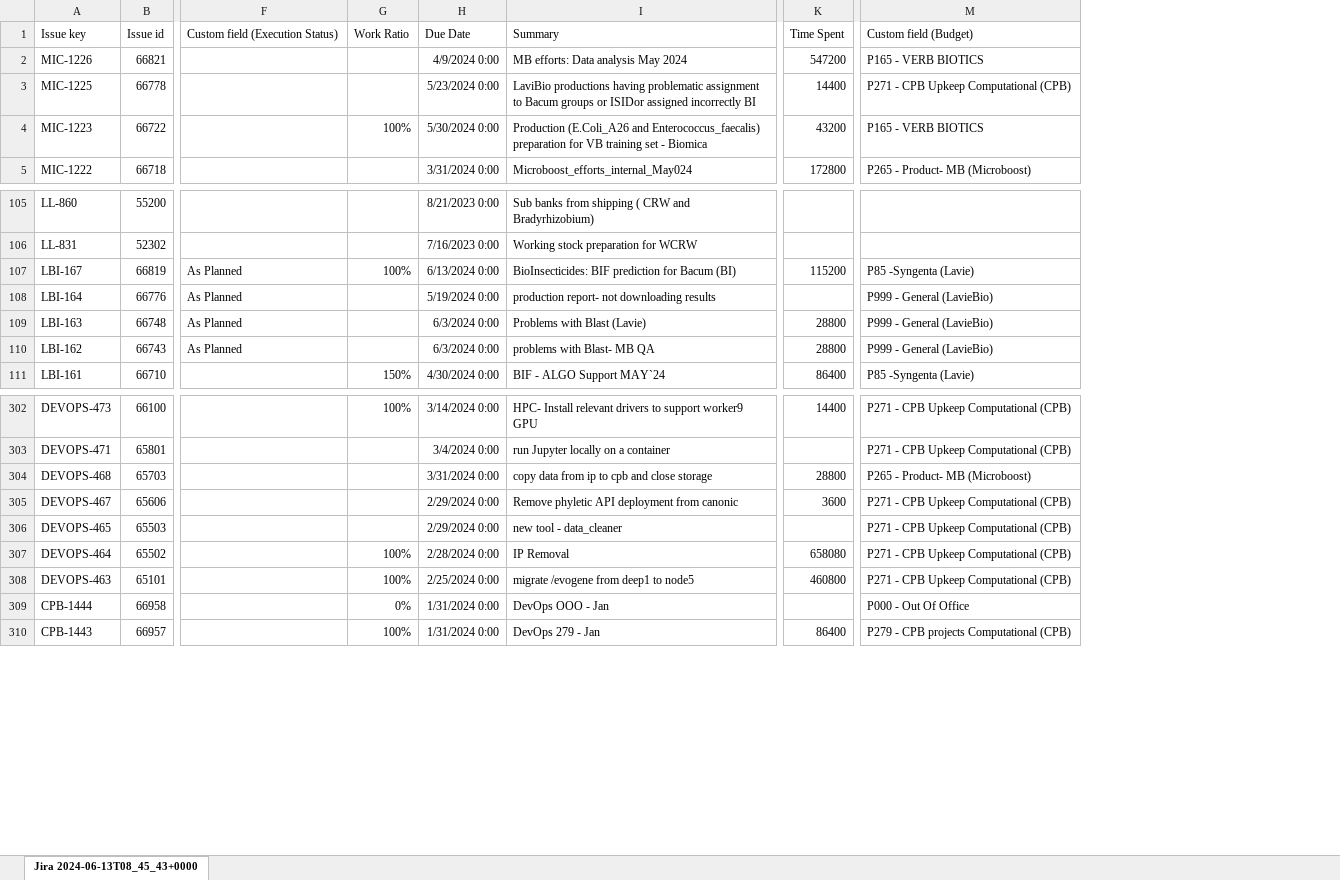
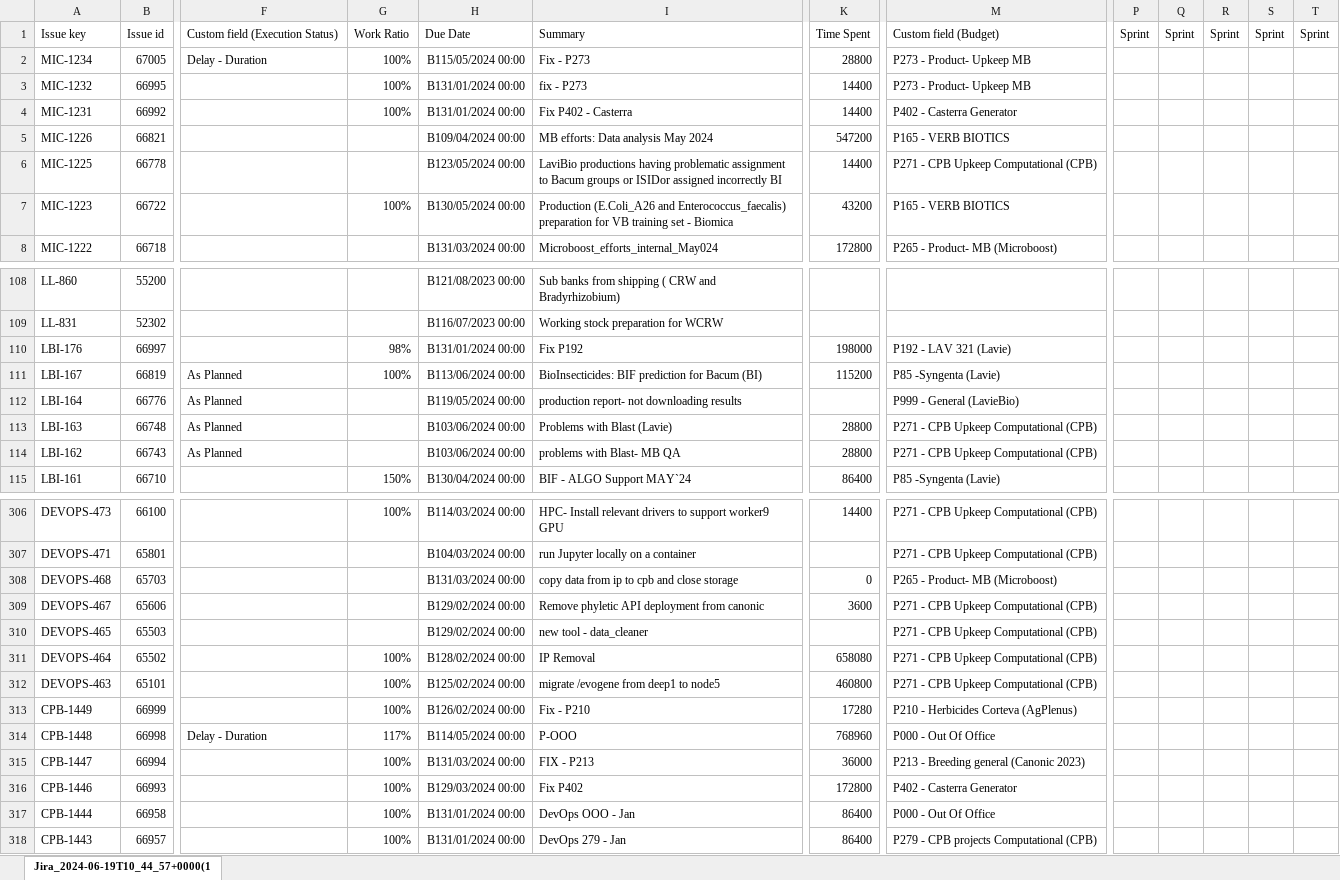
Before and after one commit to AlmogHaviv/ExcelWizard, an Excel workbook: data/jira_data.xlsx, sheet Jira_2024-06-19T10_44_57+0000(1, drawn as a sheet; only a part is shown, gaps mark what is left out; values as stored, in another font and other column widths than the file's, no borders; removed rows and columns are numbered as before the commit, all else as after; rows hold the shown columns only; the diff covers the shown part only; the diff names each change by its address in the sheet, - before the commit and + after, or states it on an @@ line.

```diff
--- a/data/jira_data.xlsx (sheet Jira_2024-06-19T10_44_57+0000(1)
+++ b/data/jira_data.xlsx (sheet Jira_2024-06-19T10_44_57+0000(1)
-sheet tab: Jira 2024-06-13T08_45_43+0000
+sheet tab: Jira_2024-06-19T10_44_57+0000(1
-column H, rows 1-5: Due Date | 4/9/2024 0:00 | 5/23/2024 0:00 | 5/30/2024 0:00 | 3/31/2024 0:00; rows 105-111: 8/21/2023 0:00 | 7/16/2023 0:00 | 6/13/2024 0:00 | 5/19/2024 0:00 | 6/3/2024 0:00 | 6/3/2024 0:00 | 4/30/2024 0:00; rows 302-310: 3/14/2024 0:00 | 3/4/2024 0:00 | 3/31/2024 0:00 | 2/29/2024 0:00 | 2/29/2024 0:00 | 2/28/2024 0:00 | 2/25/2024 0:00 | 1/31/2024 0:00 | 1/31/2024 0:00
+column H, row 1: Due Date; rows 5-8: B109/04/2024 00:00 | B123/05/2024 00:00 | B130/05/2024 00:00 | B131/03/2024 00:00; rows 108-109: B121/08/2023 00:00 | B116/07/2023 00:00; rows 111-115: B113/06/2024 00:00 | B119/05/2024 00:00 | B103/06/2024 00:00 | B103/06/2024 00:00 | B130/04/2024 00:00; rows 306-312: B114/03/2024 00:00 | B104/03/2024 00:00 | B131/03/2024 00:00 | B129/02/2024 00:00 | B129/02/2024 00:00 | B128/02/2024 00:00 | B125/02/2024 00:00; rows 317-318: B131/01/2024 00:00 | B131/01/2024 00:00
+column P, row 1: Sprint
+column Q, row 1: Sprint
+column R, row 1: Sprint
+column S, row 1: Sprint
+column T, row 1: Sprint
+row 2: MIC-1234 | 67005 | Delay - Duration | 100% | B115/05/2024 00:00 | Fix - P273 | 28800 | P273 - Product- Upkeep MB
+row 3: MIC-1232 | 66995 |  | 100% | B131/01/2024 00:00 | fix - P273 | 14400 | P273 - Product- Upkeep MB
+row 4: MIC-1231 | 66992 |  | 100% | B131/01/2024 00:00 | Fix P402 - Casterra | 14400 | P402 - Casterra Generator
+row 110: LBI-176 | 66997 |  | 98% | B131/01/2024 00:00 | Fix P192 | 198000 | P192 - LAV 321 (Lavie)
-M113:M114: P999 - General (LavieBio)
+M113:M114: P271 - CPB Upkeep Computational (CPB)
-K308: 28800
+K308: 0
+row 313: CPB-1449 | 66999 |  | 100% | B126/02/2024 00:00 | Fix - P210 | 17280 | P210 - Herbicides Corteva (AgPlenus)
+row 314: CPB-1448 | 66998 | Delay - Duration | 117% | B114/05/2024 00:00 | P-OOO | 768960 | P000 - Out Of Office
+row 315: CPB-1447 | 66994 |  | 100% | B131/03/2024 00:00 | FIX - P213 | 36000 | P213 - Breeding general (Canonic 2023)
+row 316: CPB-1446 | 66993 |  | 100% | B129/03/2024 00:00 | Fix P402 | 172800 | P402 - Casterra Generator
-G317: 0%
+G317: 100%
-K317: (empty)
+K317: 86400
```
Also changed, not shown: 2 removed rows and 143 edited cells elsewhere in this sheet, config/template_for_CPBC.xlsx, data/Algo_6_24.xlsx, 19 other files.
